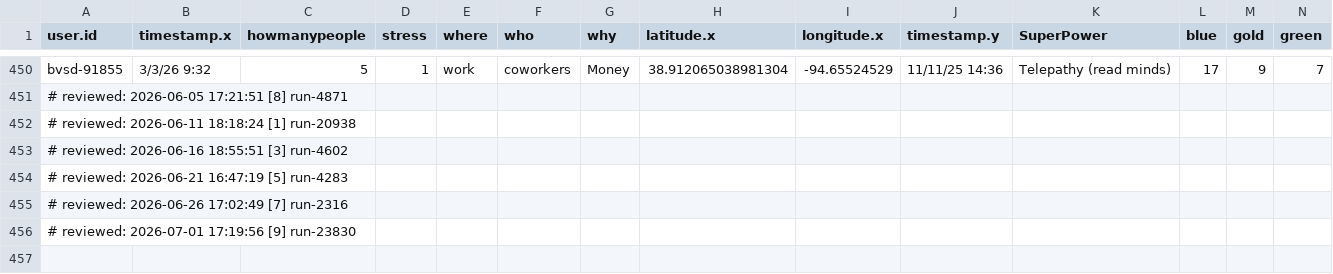
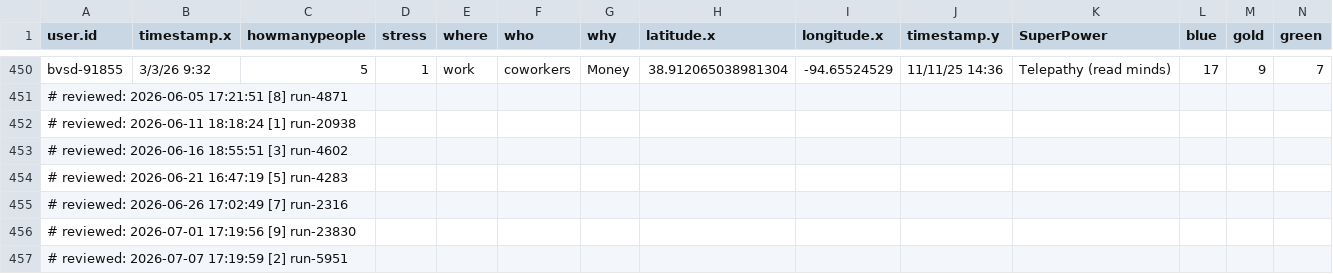
Before and after one commit to sky360-tech/ids-rstudio, a CSV file: 10832660/stress_color_all.csv, drawn as a sheet; only a part is shown, gaps mark what is left out; rows hold the shown columns only; the diff names each change by its address in the sheet, - before the commit and + after, or states it on an @@ line.

Commit message:
Review: stress_color_all.csv - 2026-07-07 [2/9]

```diff
--- a/10832660/stress_color_all.csv
+++ b/10832660/stress_color_all.csv
+row 457: # reviewed: 2026-07-07 17:19:59 [2] run-5951
```
